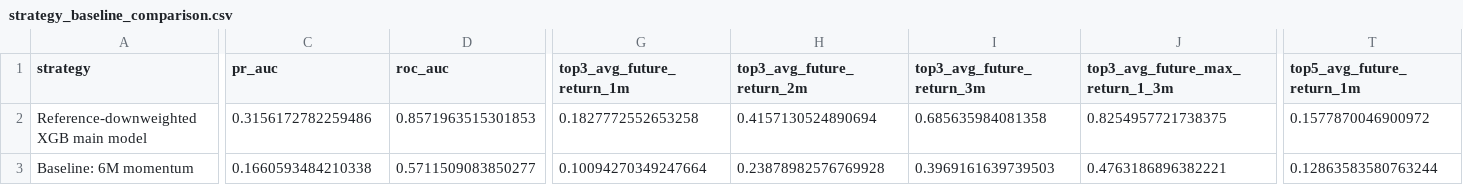
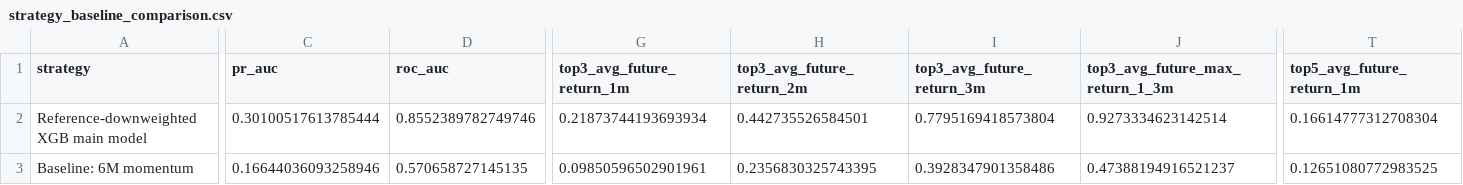
Before and after one commit to James1424/XGB_tail_boom_predict, a CSV file: outputs/strategy_baseline_comparison.csv, drawn as a sheet; only a part is shown, gaps mark what is left out; the diff covers the shown part only; the diff names each change by its address in the sheet, - before the commit and + after, or states it on an @@ line.

```diff
--- a/outputs/strategy_baseline_comparison.csv
+++ b/outputs/strategy_baseline_comparison.csv
-C2 (pr_auc): 0.3156172782259486
+C2 (pr_auc): 0.30100517613785444
-D2 (roc_auc): 0.8571963515301853
+D2 (roc_auc): 0.8552389782749746
-G2 (top3_avg_future_return_1m): 0.1827772552653258
+G2 (top3_avg_future_return_1m): 0.21873744193693934
-H2 (top3_avg_future_return_2m): 0.4157130524890694
+H2 (top3_avg_future_return_2m): 0.442735526584501
-I2 (top3_avg_future_return_3m): 0.685635984081358
+I2 (top3_avg_future_return_3m): 0.7795169418573804
-J2 (top3_avg_future_max_return_1_3m): 0.8254957721738375
+J2 (top3_avg_future_max_return_1_3m): 0.9273334623142514
-T2 (top5_avg_future_return_1m): 0.1577870046900972
+T2 (top5_avg_future_return_1m): 0.16614777312708304
-C3 (pr_auc): 0.1660593484210338
+C3 (pr_auc): 0.16644036093258946
-D3 (roc_auc): 0.5711509083850277
+D3 (roc_auc): 0.570658727145135
-G3 (top3_avg_future_return_1m): 0.10094270349247664
+G3 (top3_avg_future_return_1m): 0.09850596502901961
-H3 (top3_avg_future_return_2m): 0.23878982576769928
+H3 (top3_avg_future_return_2m): 0.2356830325743395
-I3 (top3_avg_future_return_3m): 0.3969161639739503
+I3 (top3_avg_future_return_3m): 0.3928347901358486
-J3 (top3_avg_future_max_return_1_3m): 0.4763186896382221
+J3 (top3_avg_future_max_return_1_3m): 0.47388194916521237
-T3 (top5_avg_future_return_1m): 0.12863583580763244
+T3 (top5_avg_future_return_1m): 0.12651080772983525
```
Also changed, not shown: 113 edited cells elsewhere in this file, outputs/ablation_ranked_summary.csv, outputs/latest_panel_sample.csv, 13 other files.
